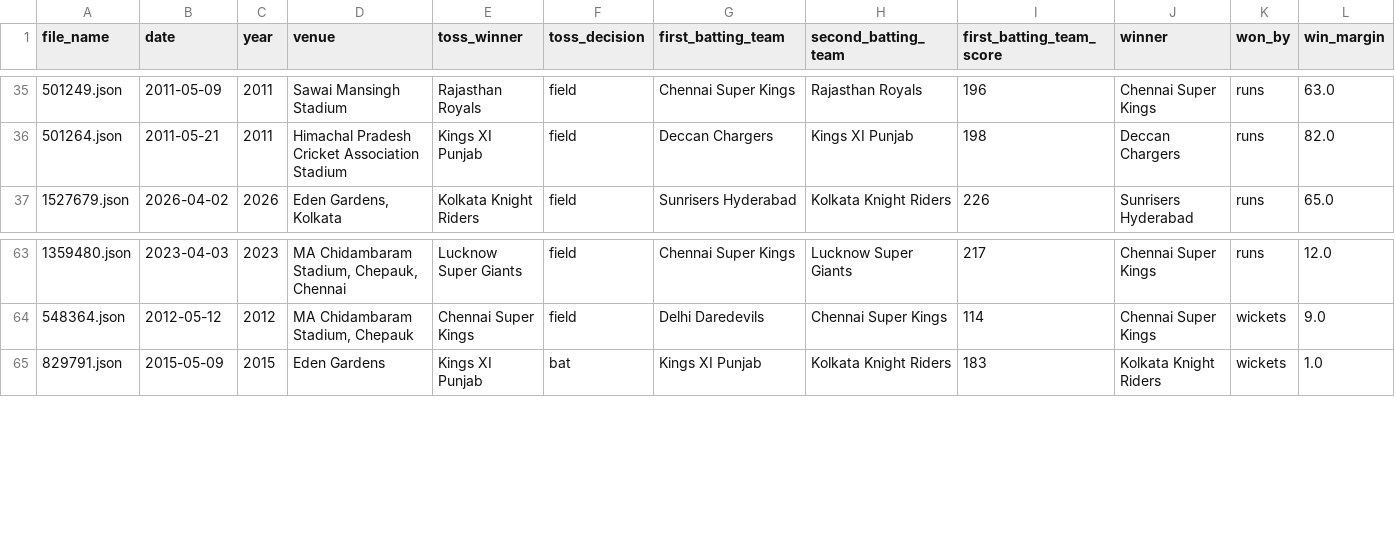
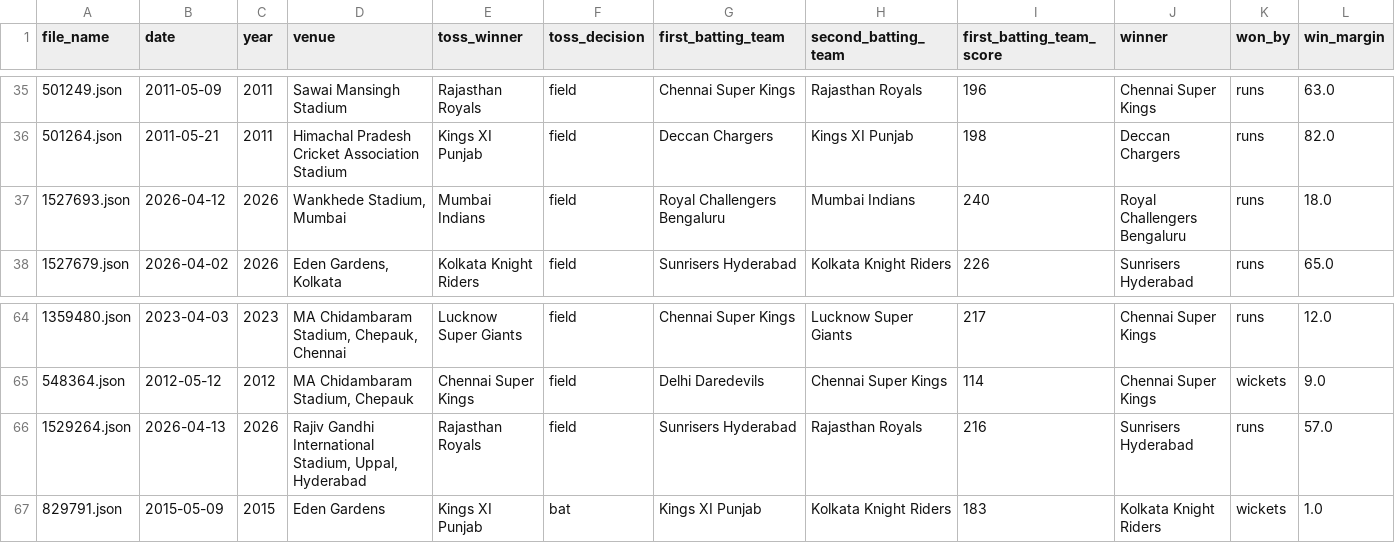
Before and after one commit to SarkerSudipta/ipl-data-analysis, a CSV file: data/processed/matches_tables.csv, drawn as a sheet; only a part is shown, gaps mark what is left out.

```diff
--- a/data/processed/matches_tables.csv
+++ b/data/processed/matches_tables.csv
@@ -36,2 +36,3 @@ file_name,date,year,venue,toss_winner,toss_decision,first_batting_team,second_ba
 501264.json,2011-05-21,2011,Himachal Pradesh Cricket Association Stadium,Kings XI Punjab,field,Deccan Chargers,Kings XI Punjab,198,Deccan Chargers,runs,82.0
+1527693.json,2026-04-12,2026,"Wankhede Stadium, Mumbai",Mumbai Indians,field,Royal Challengers Bengaluru,Mumbai Indians,240,Royal Challengers Bengaluru,runs,18.0
 1527679.json,2026-04-02,2026,"Eden Gardens, Kolkata",Kolkata Knight Riders,field,Sunrisers Hyderabad,Kolkata Knight Riders,226,Sunrisers Hyderabad,runs,65.0
@@ -64,2 +65,3 @@ file_name,date,year,venue,toss_winner,toss_decision,first_batting_team,second_ba
 548364.json,2012-05-12,2012,"MA Chidambaram Stadium, Chepauk",Chennai Super Kings,field,Delhi Daredevils,Chennai Super Kings,114,Chennai Super Kings,wickets,9.0
+1529264.json,2026-04-13,2026,"Rajiv Gandhi International Stadium, Uppal, Hyderabad",Rajasthan Royals,field,Sunrisers Hyderabad,Rajasthan Royals,216,Sunrisers Hyderabad,runs,57.0
 829791.json,2015-05-09,2015,Eden Gardens,Kings XI Punjab,bat,Kings XI Punjab,Kolkata Knight Riders,183,Kolkata Knight Riders,wickets,1.0
```
Also changed, not shown: 2 other files.
